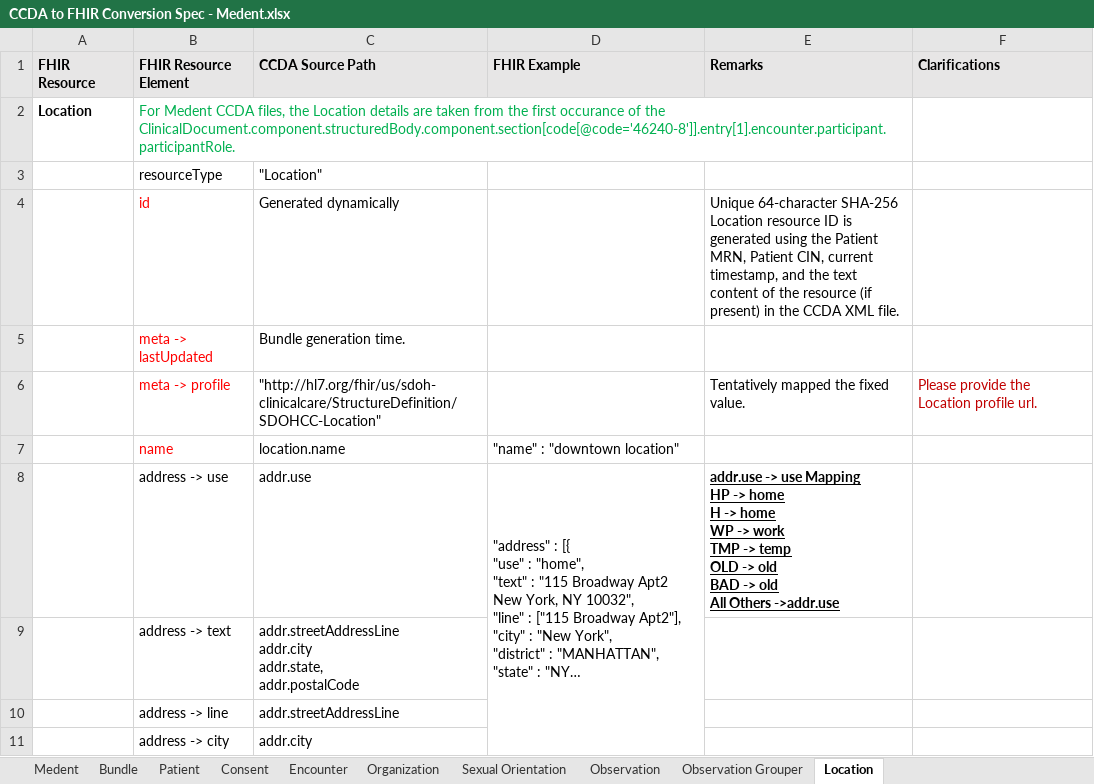
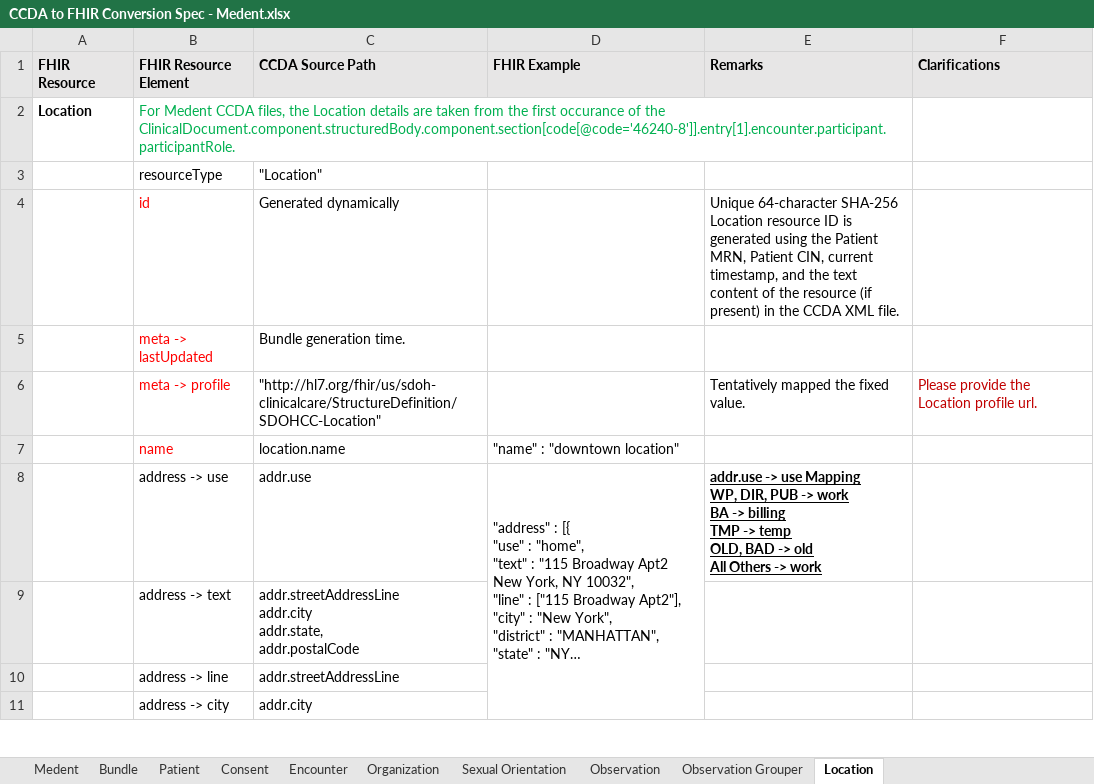
Before and after one commit to tech-by-design/polyglot-prime, an Excel workbook: support/specifications/ccda/CCDA to FHIR Conversion Spec - Medent.xlsx, sheet Location, drawn as a sheet; only a part is shown; long unchanged cells end in …; values as stored, in another font and other column widths than the file's, no borders; ↵ is a line break in a cell; the diff names each change by its address in the sheet, - before the commit and + after, or states it on an @@ line.

Commit message:
feat: update XSLT files to add more values for ddress.use and telecom.use in Patient, Organization, and Location Resources of CCDA and HL7 files #2841 - Updated XSLT files to add more values for ddress.use and telecom.use in Patient, Organization, and Location Resources of CCDA and HL7 files - Updated the FHIR conversion specification documents for CCDA and HL7 with the changes in address and telecom use

```diff
--- a/support/specifications/ccda/CCDA to FHIR Conversion Spec - Medent.xlsx (sheet Location)
+++ b/support/specifications/ccda/CCDA to FHIR Conversion Spec - Medent.xlsx (sheet Location)
-E8 (Remarks): …use Mapping ↵ HP -> home ↵ H -> home ↵ WP -> work ↵ TMP -> temp ↵ OLD -> old ↵ BAD -> old ↵ All Others ->addr.use
+E8 (Remarks): …use Mapping ↵ WP, DIR, PUB -> work ↵ BA -> billing ↵ TMP -> temp ↵ OLD, BAD -> old ↵ All Others -> work
```
Also changed, not shown: sheet Organization, sheet Patient, support/specifications/ccda/CCDA to FHIR Conversion Spec - AthenaHealth.xlsx, support/specifications/ccda/CCDA to FHIR Conversion Spec - Epic.xlsx, 5 other files.
